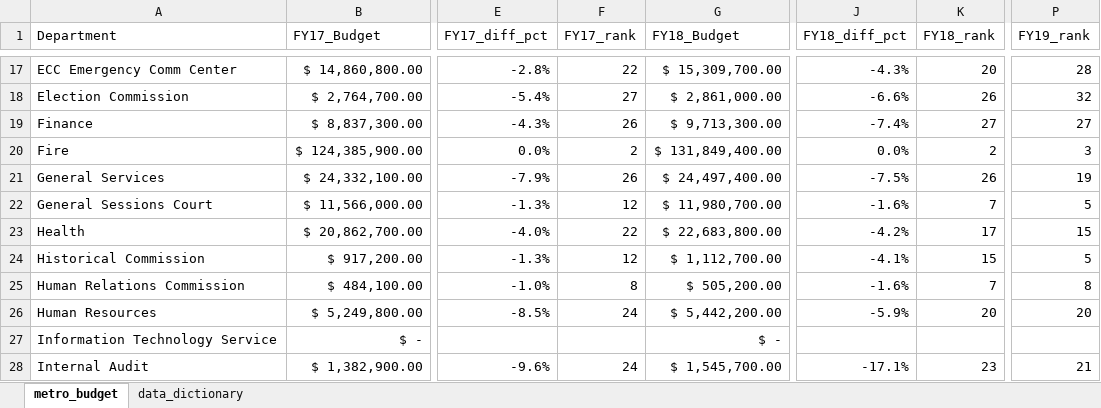
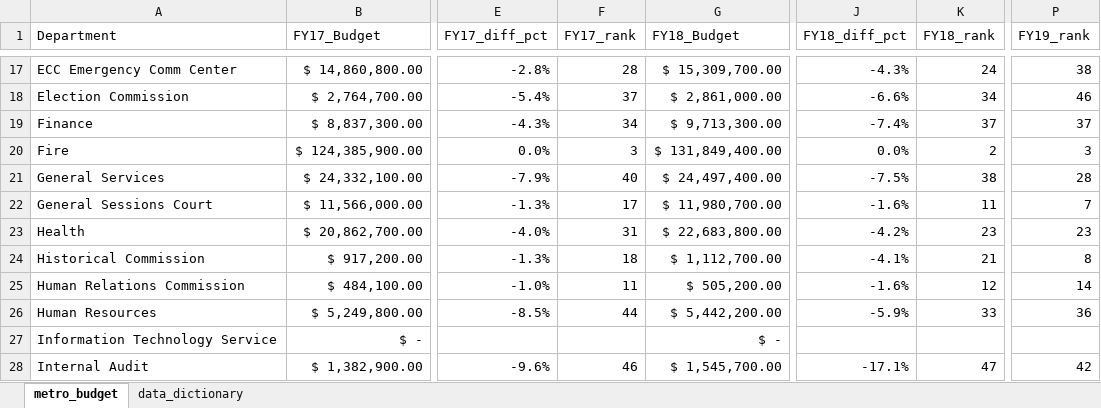
Before and after one commit to NSS-Data-Analytics-Cohort-8/budget_lookups-fabkiwi06, an Excel workbook: metro_budget_exercise.xlsx, sheet metro_budget, drawn as a sheet; only a part is shown, gaps mark what is left out; values as stored, in another font and other column widths than the file's, no borders; the diff covers the shown part only; the diff names each change by its address in the sheet, - before the commit and + after, or states it on an @@ line.

```diff
--- a/metro_budget_exercise.xlsx (sheet metro_budget)
+++ b/metro_budget_exercise.xlsx (sheet metro_budget)
-F17 (FY17_rank): 22
+F17 (FY17_rank): 28
-K17 (FY18_rank): 20
+K17 (FY18_rank): 24
-P17 (FY19_rank): 28
+P17 (FY19_rank): 38
-F18 (FY17_rank): 27
+F18 (FY17_rank): 37
-K18 (FY18_rank): 26
+K18 (FY18_rank): 34
-P18 (FY19_rank): 32
+P18 (FY19_rank): 46
-F19 (FY17_rank): 26
+F19 (FY17_rank): 34
-K19 (FY18_rank): 27
+K19 (FY18_rank): 37
-P19 (FY19_rank): 27
+P19 (FY19_rank): 37
-F20 (FY17_rank): 2
+F20 (FY17_rank): 3
-F21 (FY17_rank): 26
+F21 (FY17_rank): 40
-K21 (FY18_rank): 26
+K21 (FY18_rank): 38
-P21 (FY19_rank): 19
+P21 (FY19_rank): 28
-F22 (FY17_rank): 12
+F22 (FY17_rank): 17
-K22 (FY18_rank): 7
+K22 (FY18_rank): 11
-P22 (FY19_rank): 5
+P22 (FY19_rank): 7
-F23 (FY17_rank): 22
+F23 (FY17_rank): 31
-K23 (FY18_rank): 17
+K23 (FY18_rank): 23
-P23 (FY19_rank): 15
+P23 (FY19_rank): 23
-F24 (FY17_rank): 12
+F24 (FY17_rank): 18
-K24 (FY18_rank): 15
+K24 (FY18_rank): 21
-P24 (FY19_rank): 5
+P24 (FY19_rank): 8
-F25 (FY17_rank): 8
+F25 (FY17_rank): 11
-K25 (FY18_rank): 7
+K25 (FY18_rank): 12
-P25 (FY19_rank): 8
+P25 (FY19_rank): 14
-F26 (FY17_rank): 24
+F26 (FY17_rank): 44
-K26 (FY18_rank): 20
+K26 (FY18_rank): 33
-P26 (FY19_rank): 20
+P26 (FY19_rank): 36
-F28 (FY17_rank): 24
+F28 (FY17_rank): 46
-K28 (FY18_rank): 23
+K28 (FY18_rank): 47
-P28 (FY19_rank): 21
+P28 (FY19_rank): 42
```
Also changed, not shown: 13 added rows, 3 removed rows and 104 edited cells elsewhere in this sheet, formulas that keep their value.
